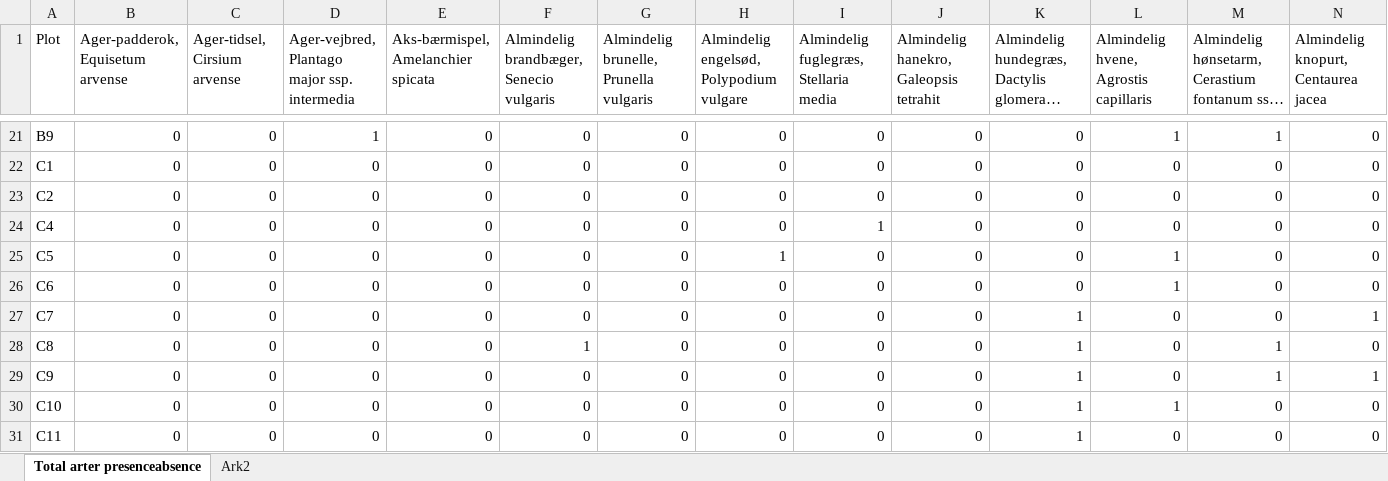
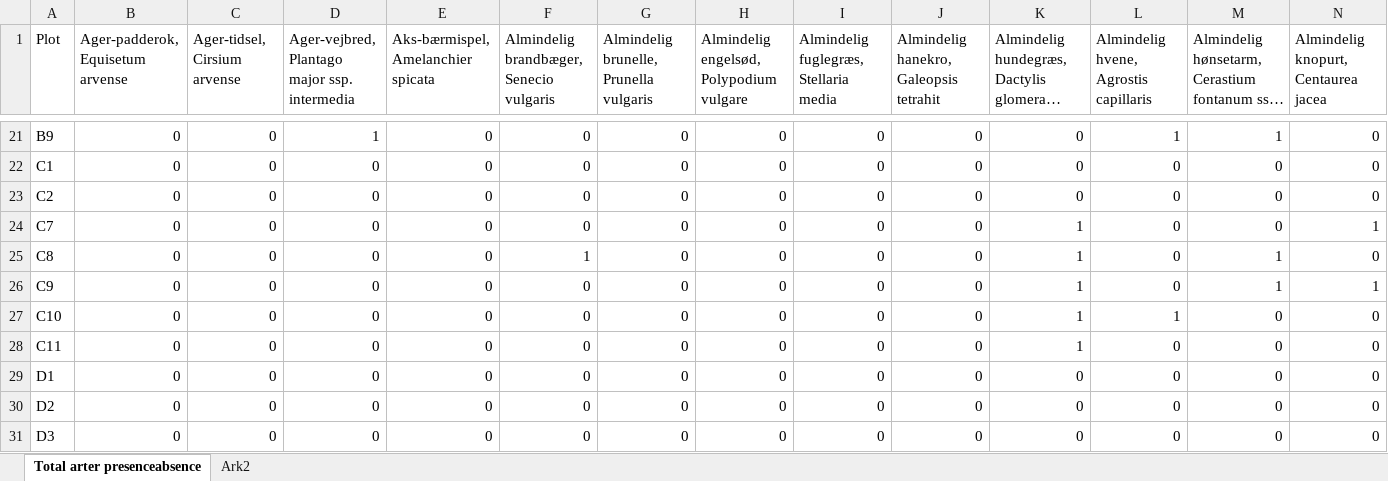
Before and after one commit to Sustainscapes/AICcPermanova, an Excel workbook: Presence_absence_vegetation_AC_Danielsen.xlsx, sheet Total arter presenceabsence, drawn as a sheet; only a part is shown, gaps mark what is left out; the shorter side is filled out with more unchanged rows; long unchanged cells end in …; values as stored, in another font and other column widths than the file's, no borders; table styles not drawn; rows hold the shown columns only; the diff names each change by its address in the sheet, - before the commit and + after, or states it on an @@ line.

```diff
--- a/Presence_absence_vegetation_AC_Danielsen.xlsx (sheet Total arter presenceabsence)
+++ b/Presence_absence_vegetation_AC_Danielsen.xlsx (sheet Total arter presenceabsence)
-row 24: C4 | 0 | 0 | 0 | 0 | 0 | 0 | 0 | 1 | 0 | 0 | 0 | 0 | 0
-row 25: C5 | 0 | 0 | 0 | 0 | 0 | 0 | 1 | 0 | 0 | 0 | 1 | 0 | 0
-row 26: C6 | 0 | 0 | 0 | 0 | 0 | 0 | 0 | 0 | 0 | 0 | 1 | 0 | 0
```
Also changed, not shown: Metadata_mix-samples_AC_Danielsen_final.xlsx, 8 other files.
